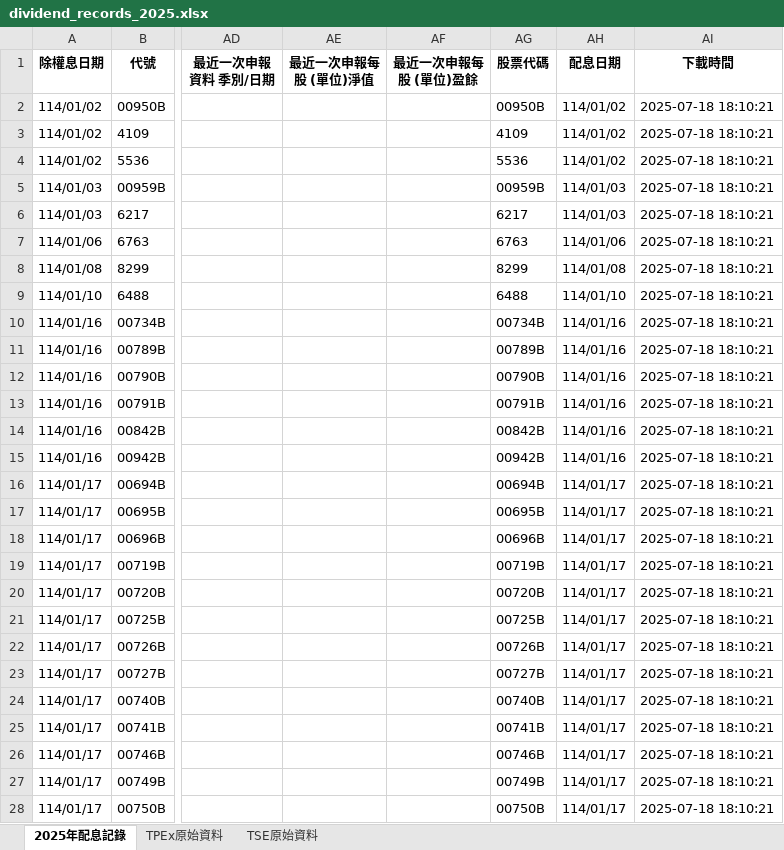
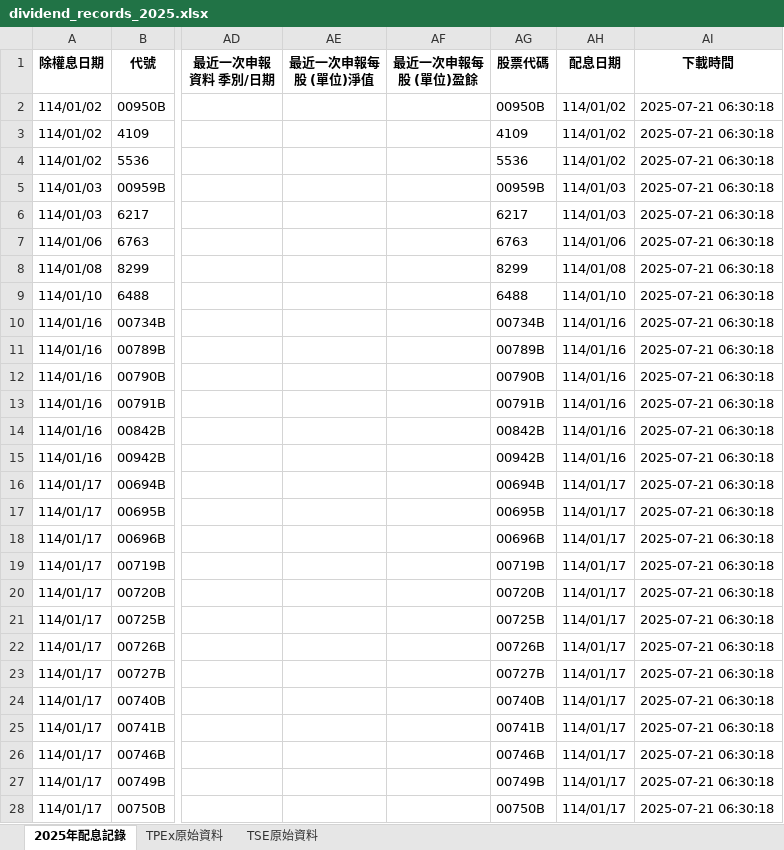
Before and after one commit to dansontsui/stockparser, an Excel workbook: mystkdatav2/dividend_records_2025.xlsx, sheet 2025年配息記錄, drawn as a sheet; only a part is shown, gaps mark what is left out; values as stored, in another font and other column widths than the file's, no borders; the diff covers the shown part only; the diff names each change by its address in the sheet, - before the commit and + after, or states it on an @@ line.

```diff
--- a/mystkdatav2/dividend_records_2025.xlsx (sheet 2025年配息記錄)
+++ b/mystkdatav2/dividend_records_2025.xlsx (sheet 2025年配息記錄)
-AI2:AI28 (下載時間): 2025-07-18 18:10:21
+AI2:AI28 (下載時間): 2025-07-21 06:30:18
```
Also changed, not shown: 1521 edited cells elsewhere in this sheet, sheet TSE原始資料, mystkdata/output.xlsx, mystkdatav2/dividend_database.xlsx, 9 other files.
